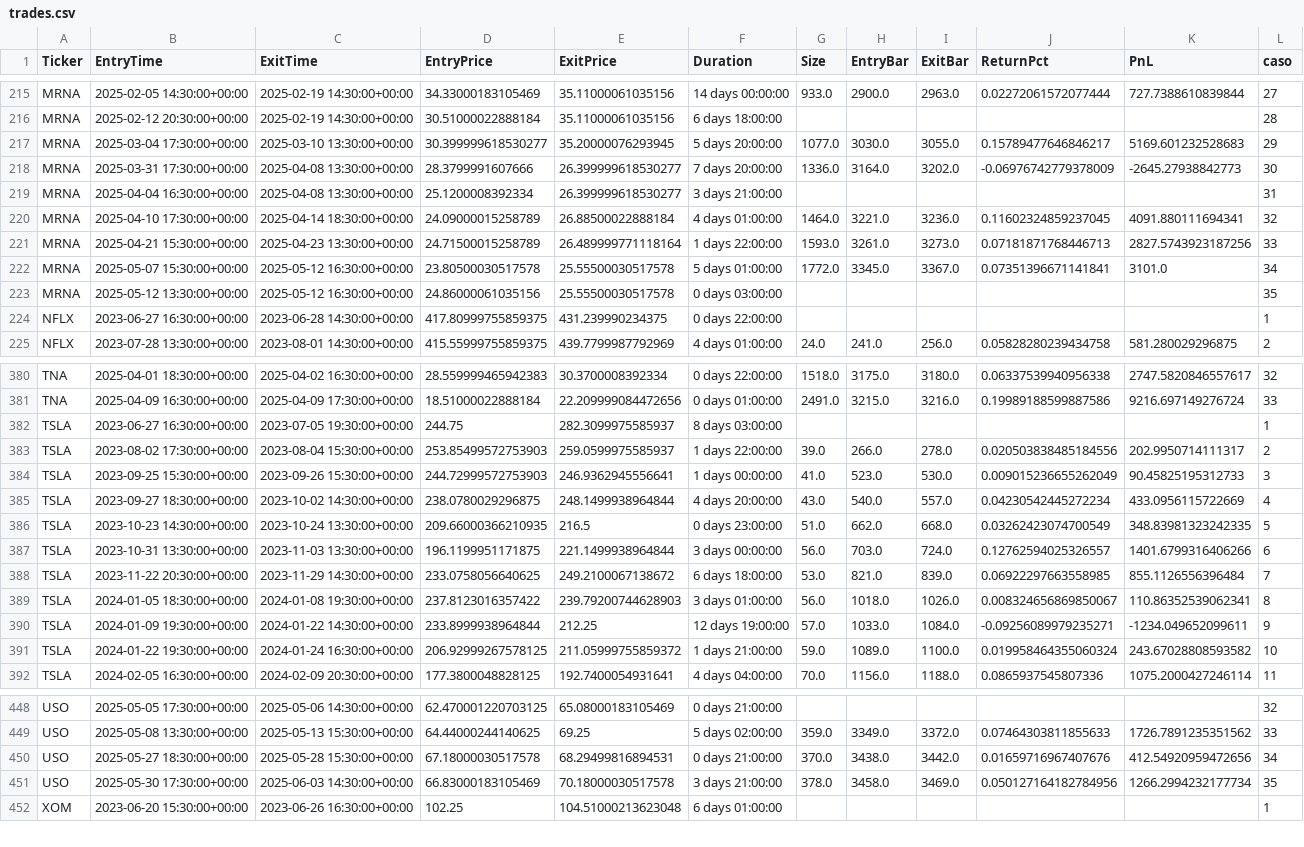
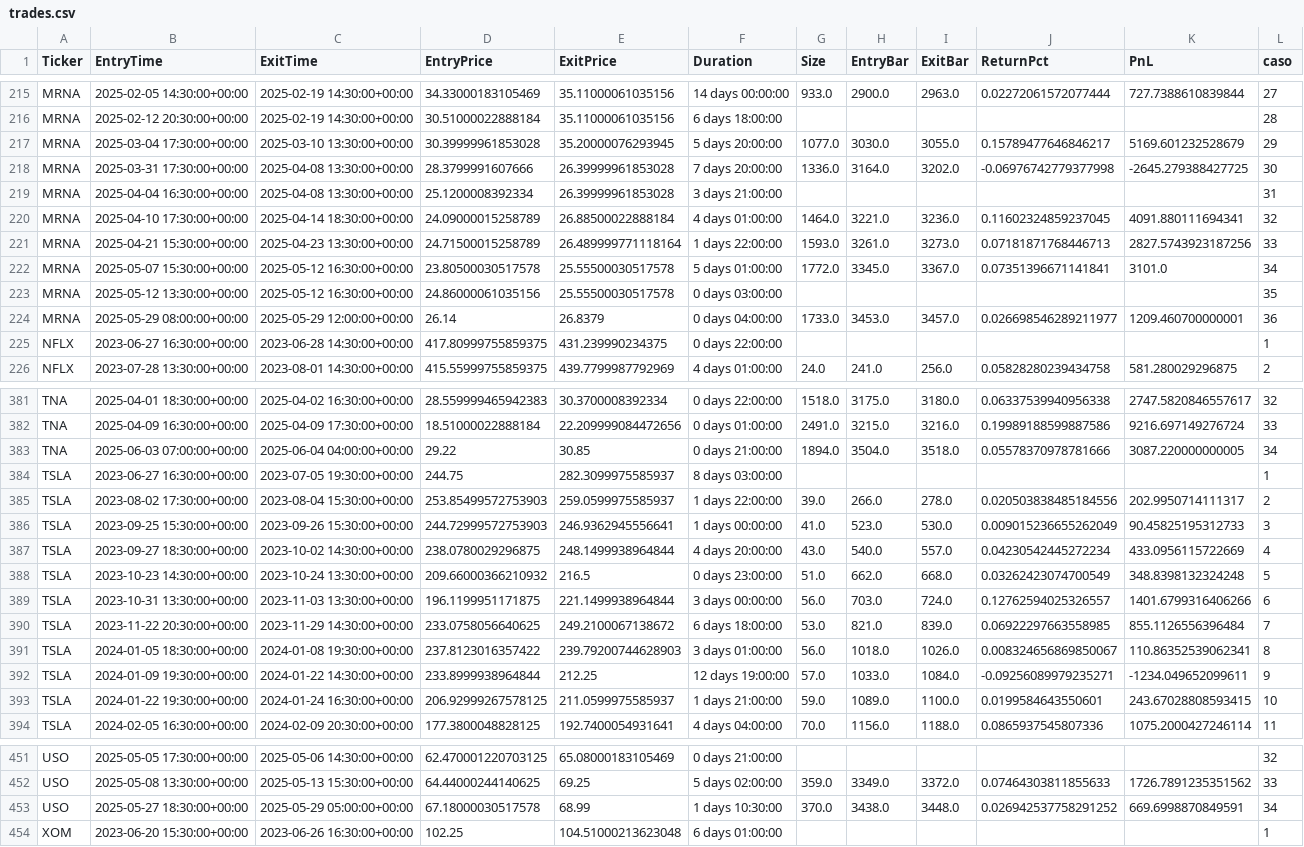
Before and after one commit to kaliinversionesyservicios/TraderEstrategias, a CSV file: data/backtesting/trades.csv, drawn as a sheet; only a part is shown, gaps mark what is left out; the diff covers the shown part only.

Commit message:
Update data notebook Rup. Canal Resistencia

```diff
--- a/data/backtesting/trades.csv
+++ b/data/backtesting/trades.csv
@@ -216,5 +216,5 @@ MRNA	2025-02-05 14:30:00+00:00	2025-02-19 14:30:00+00:00	34.33000183105469	35.11
 MRNA	2025-02-12 20:30:00+00:00	2025-02-19 14:30:00+00:00	30.51000022888184	35.11000061035156	6 days 18:00:00						28
-MRNA	2025-03-04 17:30:00+00:00	2025-03-10 13:30:00+00:00	30.399999618530277	35.20000076293945	5 days 20:00:00	1077.0	3030.0	3055.0	0.15789477646846217	5169.601232528683	29
-MRNA	2025-03-31 17:30:00+00:00	2025-04-08 13:30:00+00:00	28.3799991607666	26.399999618530277	7 days 20:00:00	1336.0	3164.0	3202.0	-0.06976742779378009	-2645.27938842773	30
-MRNA	2025-04-04 16:30:00+00:00	2025-04-08 13:30:00+00:00	25.1200008392334	26.399999618530277	3 days 21:00:00						31
+MRNA	2025-03-04 17:30:00+00:00	2025-03-10 13:30:00+00:00	30.39999961853028	35.20000076293945	5 days 20:00:00	1077.0	3030.0	3055.0	0.15789477646846217	5169.601232528679	29
+MRNA	2025-03-31 17:30:00+00:00	2025-04-08 13:30:00+00:00	28.3799991607666	26.39999961853028	7 days 20:00:00	1336.0	3164.0	3202.0	-0.06976742779377998	-2645.279388427725	30
+MRNA	2025-04-04 16:30:00+00:00	2025-04-08 13:30:00+00:00	25.1200008392334	26.39999961853028	3 days 21:00:00						31
 MRNA	2025-04-10 17:30:00+00:00	2025-04-14 18:30:00+00:00	24.09000015258789	26.88500022888184	4 days 01:00:00	1464.0	3221.0	3236.0	0.11602324859237045	4091.880111694341	32
@@ -223,2 +223,3 @@ MRNA	2025-05-07 15:30:00+00:00	2025-05-12 16:30:00+00:00	23.80500030517578	25.55
 MRNA	2025-05-12 13:30:00+00:00	2025-05-12 16:30:00+00:00	24.86000061035156	25.55500030517578	0 days 03:00:00						35
+MRNA	2025-05-29 08:00:00+00:00	2025-05-29 12:00:00+00:00	26.14	26.8379	0 days 04:00:00	1733.0	3453.0	3457.0	0.026698546289211977	1209.460700000001	36
 NFLX	2023-06-27 16:30:00+00:00	2023-06-28 14:30:00+00:00	417.80999755859375	431.239990234375	0 days 22:00:00						1
@@ -381,2 +382,3 @@ TNA	2025-04-01 18:30:00+00:00	2025-04-02 16:30:00+00:00	28.559999465942383	30.37
 TNA	2025-04-09 16:30:00+00:00	2025-04-09 17:30:00+00:00	18.51000022888184	22.209999084472656	0 days 01:00:00	2491.0	3215.0	3216.0	0.19989188599887586	9216.697149276724	33
+TNA	2025-06-03 07:00:00+00:00	2025-06-04 04:00:00+00:00	29.22	30.85	0 days 21:00:00	1894.0	3504.0	3518.0	0.05578370978781666	3087.220000000005	34
 TSLA	2023-06-27 16:30:00+00:00	2023-07-05 19:30:00+00:00	244.75	282.3099975585937	8 days 03:00:00						1
@@ -385,3 +387,3 @@ TSLA	2023-09-25 15:30:00+00:00	2023-09-26 15:30:00+00:00	244.72999572753903	246.
 TSLA	2023-09-27 18:30:00+00:00	2023-10-02 14:30:00+00:00	238.0780029296875	248.1499938964844	4 days 20:00:00	43.0	540.0	557.0	0.04230542445272234	433.0956115722669	4
-TSLA	2023-10-23 14:30:00+00:00	2023-10-24 13:30:00+00:00	209.66000366210935	216.5	0 days 23:00:00	51.0	662.0	668.0	0.03262423074700549	348.83981323242335	5
+TSLA	2023-10-23 14:30:00+00:00	2023-10-24 13:30:00+00:00	209.66000366210932	216.5	0 days 23:00:00	51.0	662.0	668.0	0.03262423074700549	348.8398132324248	5
 TSLA	2023-10-31 13:30:00+00:00	2023-11-03 13:30:00+00:00	196.1199951171875	221.1499938964844	3 days 00:00:00	56.0	703.0	724.0	0.12762594025326557	1401.6799316406266	6
@@ -390,3 +392,3 @@ TSLA	2024-01-05 18:30:00+00:00	2024-01-08 19:30:00+00:00	237.8123016357422	239.7
 TSLA	2024-01-09 19:30:00+00:00	2024-01-22 14:30:00+00:00	233.8999938964844	212.25	12 days 19:00:00	57.0	1033.0	1084.0	-0.09256089979235271	-1234.049652099611	9
-TSLA	2024-01-22 19:30:00+00:00	2024-01-24 16:30:00+00:00	206.92999267578125	211.05999755859372	1 days 21:00:00	59.0	1089.0	1100.0	0.019958464355060324	243.67028808593582	10
+TSLA	2024-01-22 19:30:00+00:00	2024-01-24 16:30:00+00:00	206.92999267578125	211.0599975585937	1 days 21:00:00	59.0	1089.0	1100.0	0.0199584643550601	243.67028808593415	10
 TSLA	2024-02-05 16:30:00+00:00	2024-02-09 20:30:00+00:00	177.3800048828125	192.7400054931641	4 days 04:00:00	70.0	1156.0	1188.0	0.0865937545807336	1075.2000427246114	11
@@ -449,4 +452,3 @@ USO	2025-05-05 17:30:00+00:00	2025-05-06 14:30:00+00:00	62.470001220703125	65.08
 USO	2025-05-08 13:30:00+00:00	2025-05-13 15:30:00+00:00	64.44000244140625	69.25	5 days 02:00:00	359.0	3349.0	3372.0	0.07464303811855633	1726.7891235351562	33
-USO	2025-05-27 18:30:00+00:00	2025-05-28 15:30:00+00:00	67.18000030517578	68.29499816894531	0 days 21:00:00	370.0	3438.0	3442.0	0.01659716967407676	412.54920959472656	34
-USO	2025-05-30 17:30:00+00:00	2025-06-03 14:30:00+00:00	66.83000183105469	70.18000030517578	3 days 21:00:00	378.0	3458.0	3469.0	0.050127164182784956	1266.2994232177734	35
+USO	2025-05-27 18:30:00+00:00	2025-05-29 05:00:00+00:00	67.18000030517578	68.99	1 days 10:30:00	370.0	3438.0	3448.0	0.026942537758291252	669.6998870849591	34
 XOM	2023-06-20 15:30:00+00:00	2023-06-26 16:30:00+00:00	102.25	104.51000213623048	6 days 01:00:00						1
```
Also changed, not shown: 2 added rows, 1 removed row and 66 edited cells elsewhere in this file, data/backtesting/estadisticas.csv, 1 other file.
